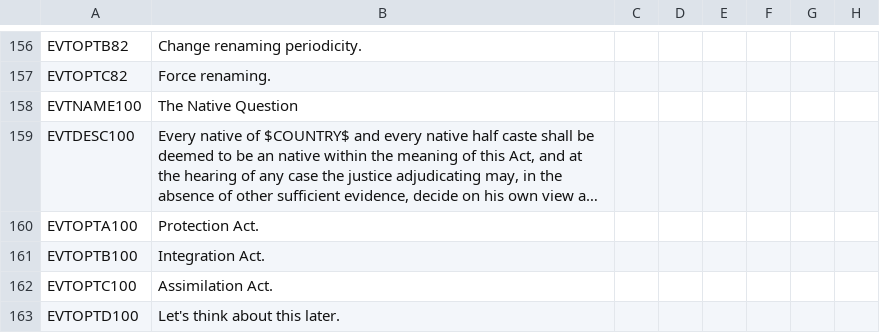
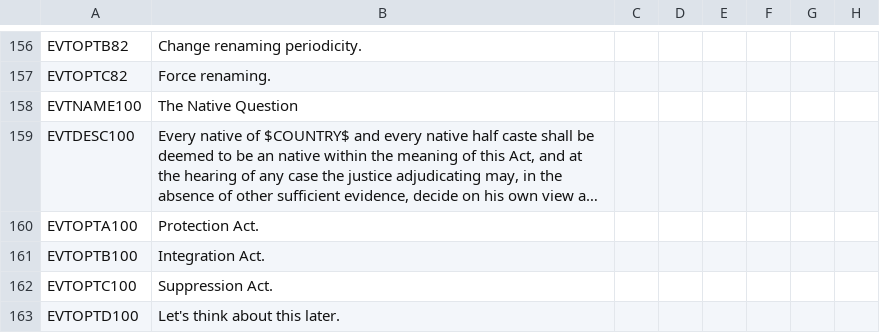
Before and after one commit to The-Grand-Combination/The-Grand-Combo, a CSV file: TGC/localisation/00_events-utility.csv, drawn as a sheet; only a part is shown, gaps mark what is left out; long unchanged cells end in …; the diff names each change by its address in the sheet, - before the commit and + after, or states it on an @@ line.

```diff
--- a/TGC/localisation/00_events-utility.csv
+++ b/TGC/localisation/00_events-utility.csv
-B162: Assimilation Act.
+B162: Suppression Act.
```
Also changed, not shown: TGC/localisation/00_tooltips.csv, 3 other files.
